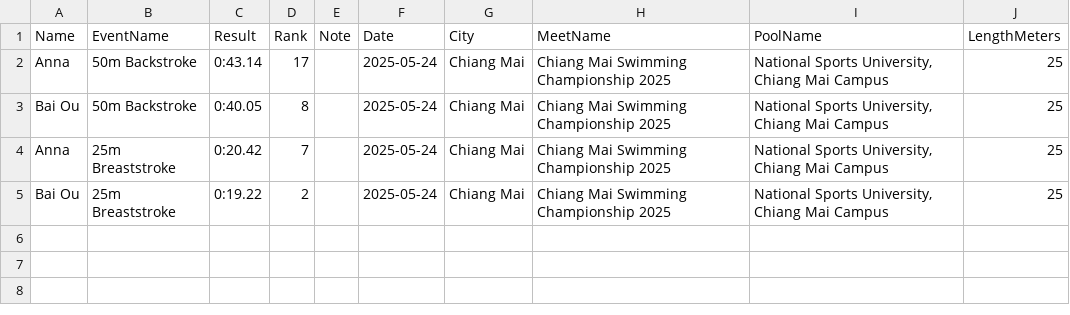
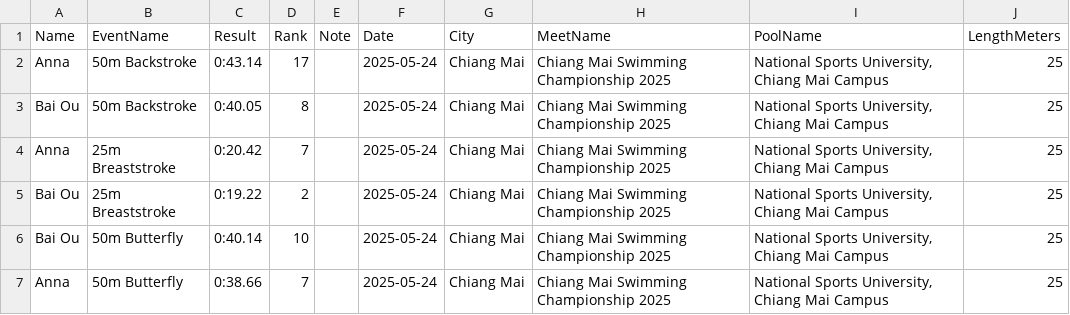
Before and after one commit to smallworldll/swim-results-viewer, a CSV file: meets/2025-05-24_Chiang Mai_National Sports University, Chiang Mai Campus/results.csv, drawn as a sheet.

Commit message:
Save results for 2025-05-24_Chiang Mai_National Sports University, Chiang Mai Campus

```diff
--- a/meets/2025-05-24_Chiang Mai_National Sports University, Chiang Mai Campus/results.csv
+++ b/meets/2025-05-24_Chiang Mai_National Sports University, Chiang Mai Campus/results.csv
@@ -5 +5,3 @@ Anna,25m Breaststroke,0:20.42,7,,2025-05-24,Chiang Mai,Chiang Mai Swimming Champ
 Bai Ou,25m Breaststroke,0:19.22,2,,2025-05-24,Chiang Mai,Chiang Mai Swimming Championship 2025,"National Sports University, Chiang Mai Campus",25
+Bai Ou,50m Butterfly,0:40.14,10,,2025-05-24,Chiang Mai,Chiang Mai Swimming Championship 2025,"National Sports University, Chiang Mai Campus",25
+Anna,50m Butterfly,0:38.66,7,,2025-05-24,Chiang Mai,Chiang Mai Swimming Championship 2025,"National Sports University, Chiang Mai Campus",25
```
